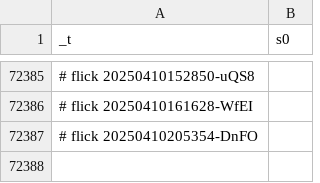
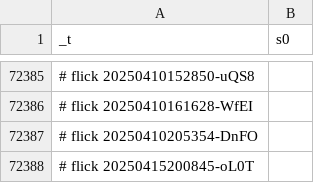
Before and after one commit to abikesa/shell-hologram, a CSV file: kitabo/ensi/testbin/test2/assets/csv/s0_1.csv, drawn as a sheet; only a part is shown, gaps mark what is left out; the diff names each change by its address in the sheet, - before the commit and + after, or states it on an @@ line.

Commit message:
kitabo/ensi/testbin/test2/assets/csv/s0_1.csv

```diff
--- a/kitabo/ensi/testbin/test2/assets/csv/s0_1.csv
+++ b/kitabo/ensi/testbin/test2/assets/csv/s0_1.csv
+row 72388: # flick 20250415200845-oL0T
```
